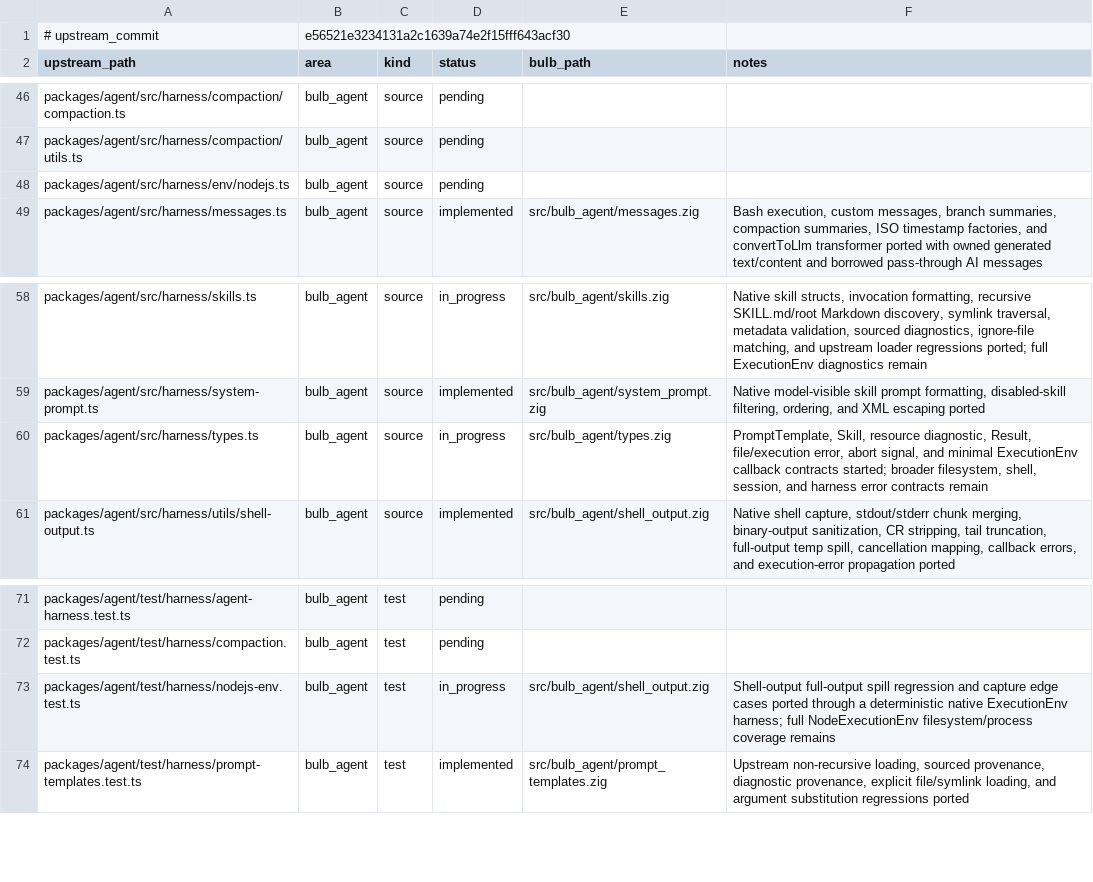
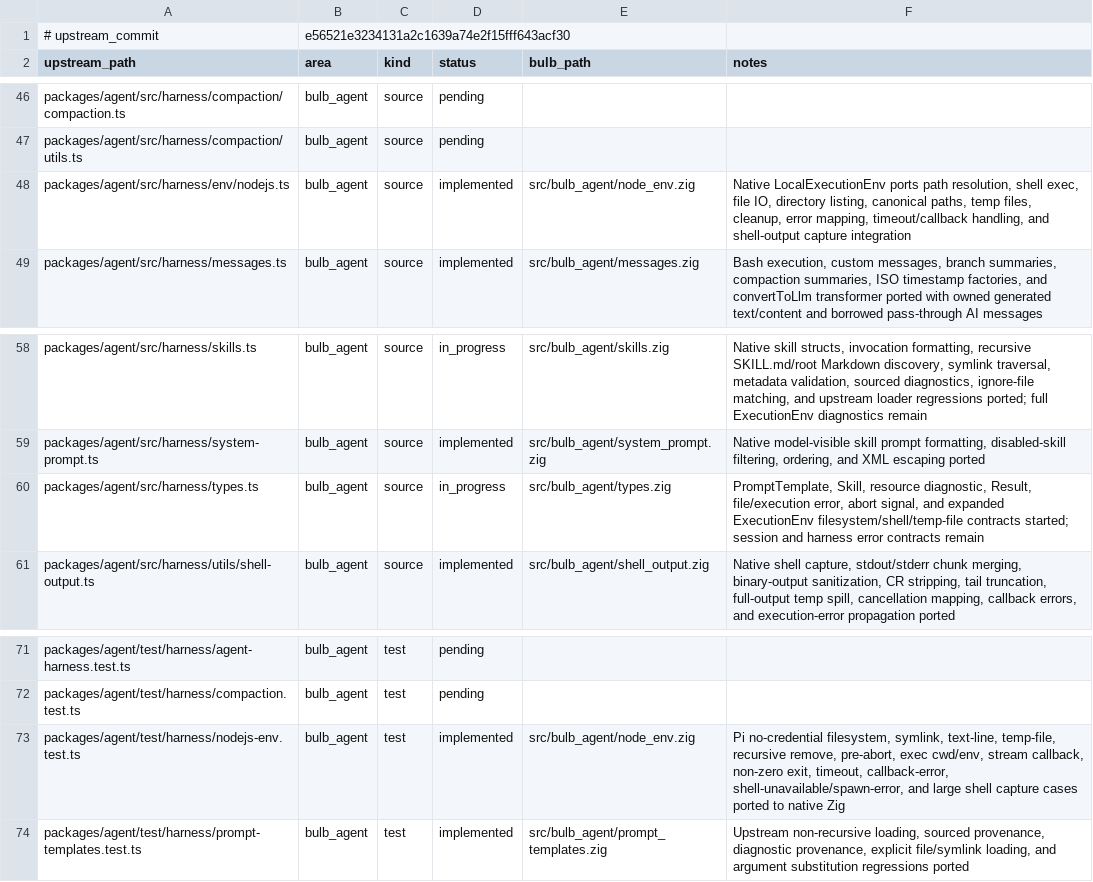
Before and after one commit to anggakhrsma/bulb, a TSV file: parity/ledger.tsv, drawn as a sheet; only a part is shown, gaps mark what is left out.

Commit message:
feat: port local execution env

```diff
--- a/parity/ledger.tsv
+++ b/parity/ledger.tsv
@@ -47,3 +47,3 @@ packages/agent/src/harness/compaction/compaction.ts	bulb_agent	source	pending
 packages/agent/src/harness/compaction/utils.ts	bulb_agent	source	pending		
-packages/agent/src/harness/env/nodejs.ts	bulb_agent	source	pending		
+packages/agent/src/harness/env/nodejs.ts	bulb_agent	source	implemented	src/bulb_agent/node_env.zig	Native LocalExecutionEnv ports path resolution, shell exec, file IO, directory listing, canonical paths, temp files, cleanup, error mapping, timeout/callback handling, and shell-output capture integration
 packages/agent/src/harness/messages.ts	bulb_agent	source	implemented	src/bulb_agent/messages.zig	Bash execution, custom messages, branch summaries, compaction summaries, ISO timestamp factories, and convertToLlm transformer ported with owned generated text/content and borrowed pass-through AI messages
@@ -59,3 +59,3 @@ packages/agent/src/harness/skills.ts	bulb_agent	source	in_progress	src/bulb_agen
 packages/agent/src/harness/system-prompt.ts	bulb_agent	source	implemented	src/bulb_agent/system_prompt.zig	Native model-visible skill prompt formatting, disabled-skill filtering, ordering, and XML escaping ported
-packages/agent/src/harness/types.ts	bulb_agent	source	in_progress	src/bulb_agent/types.zig	PromptTemplate, Skill, resource diagnostic, Result, file/execution error, abort signal, and minimal ExecutionEnv callback contracts started; broader filesystem, shell, session, and harness error contracts remain
+packages/agent/src/harness/types.ts	bulb_agent	source	in_progress	src/bulb_agent/types.zig	PromptTemplate, Skill, resource diagnostic, Result, file/execution error, abort signal, and expanded ExecutionEnv filesystem/shell/temp-file contracts started; session and harness error contracts remain
 packages/agent/src/harness/utils/shell-output.ts	bulb_agent	source	implemented	src/bulb_agent/shell_output.zig	Native shell capture, stdout/stderr chunk merging, binary-output sanitization, CR stripping, tail truncation, full-output temp spill, cancellation mapping, callback errors, and execution-error propagation ported
@@ -72,3 +72,3 @@ packages/agent/test/harness/agent-harness.test.ts	bulb_agent	test	pending
 packages/agent/test/harness/compaction.test.ts	bulb_agent	test	pending		
-packages/agent/test/harness/nodejs-env.test.ts	bulb_agent	test	in_progress	src/bulb_agent/shell_output.zig	Shell-output full-output spill regression and capture edge cases ported through a deterministic native ExecutionEnv harness; full NodeExecutionEnv filesystem/process coverage remains
+packages/agent/test/harness/nodejs-env.test.ts	bulb_agent	test	implemented	src/bulb_agent/node_env.zig	Pi no-credential filesystem, symlink, text-line, temp-file, recursive remove, pre-abort, exec cwd/env, stream callback, non-zero exit, timeout, callback-error, shell-unavailable/spawn-error, and large shell capture cases ported to native Zig
 packages/agent/test/harness/prompt-templates.test.ts	bulb_agent	test	implemented	src/bulb_agent/prompt_templates.zig	Upstream non-recursive loading, sourced provenance, diagnostic provenance, explicit file/symlink loading, and argument substitution regressions ported
```
Also changed, not shown: parity/status.tsv, 4 other files.
